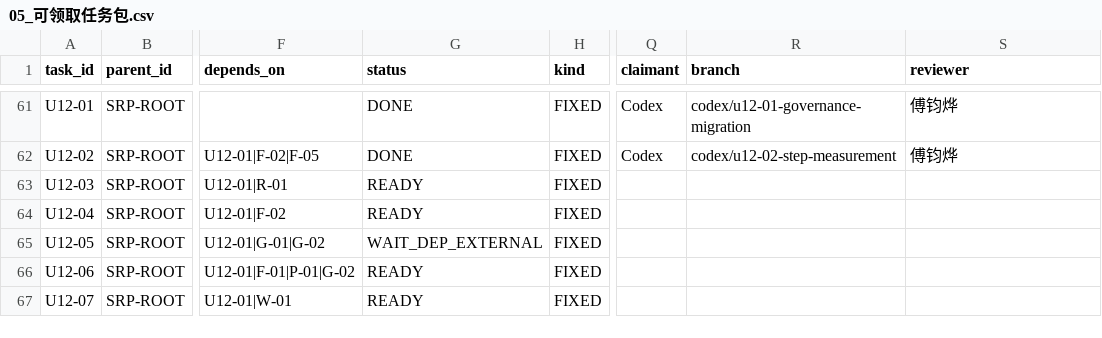
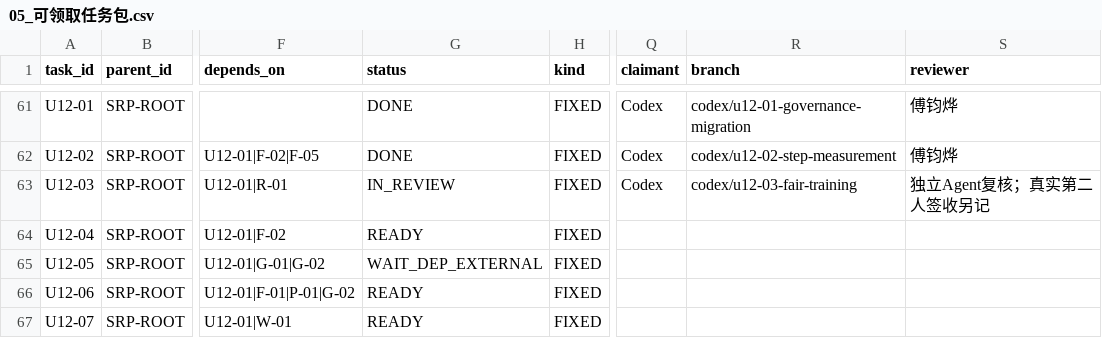
Before and after one commit to JunyeFu/Emotional-Healing-System, a CSV file: 00-项目管理/01-项目章程与规划/2026-08-05_SRP_IJHCI_全项目1-12步规划设计包_v1.0/24_团队任务与项目治理/05_可领取任务包.csv, drawn as a sheet; only a part is shown, gaps mark what is left out; the diff names each change by its address in the sheet, - before the commit and + after, or states it on an @@ line.

Commit message:
chore(training): submit U12-03 for human review and sync task views

```diff
--- a/00-项目管理/01-项目章程与规划/2026-08-05_SRP_IJHCI_全项目1-12步规划设计包_v1.0/24_团队任务与项目治理/05_可领取任务包.csv
+++ b/00-项目管理/01-项目章程与规划/2026-08-05_SRP_IJHCI_全项目1-12步规划设计包_v1.0/24_团队任务与项目治理/05_可领取任务包.csv
-G63 (status): READY
+G63 (status): IN_REVIEW
-Q63 (claimant): (empty)
+Q63 (claimant): Codex
-R63 (branch): (empty)
+R63 (branch): codex/u12-03-fair-training
-S63 (reviewer): (empty)
+S63 (reviewer): 独立Agent复核；真实第二人签收另记
```
Also changed, not shown: 27 other files.
